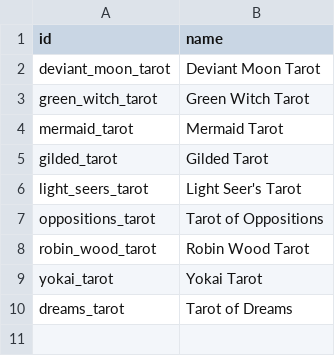
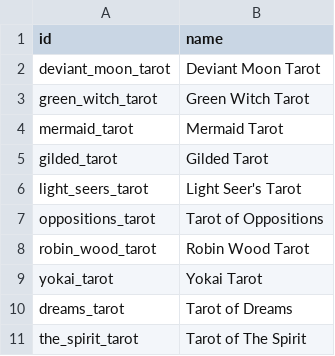
Before and after one commit to phaniel1111/kiet_api, a CSV file: custom_deck.csv, drawn as a sheet; the diff names each change by its address in the sheet, - before the commit and + after, or states it on an @@ line.

Commit message:
Update custom_deck.csv

```diff
--- a/custom_deck.csv
+++ b/custom_deck.csv
+row 11: the_spirit_tarot | Tarot of The Spirit
```
